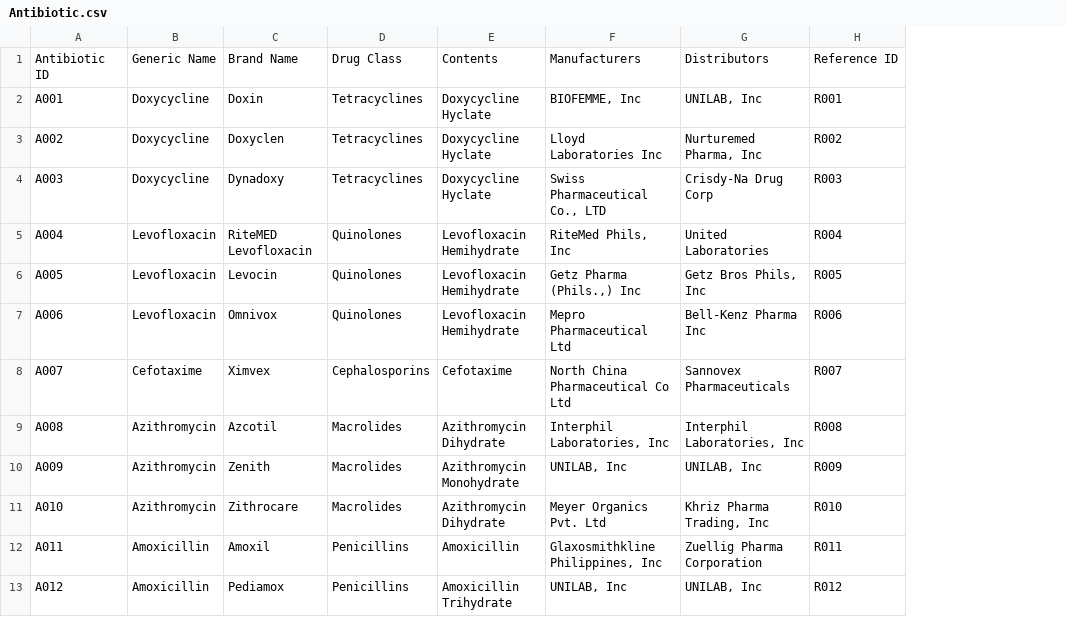
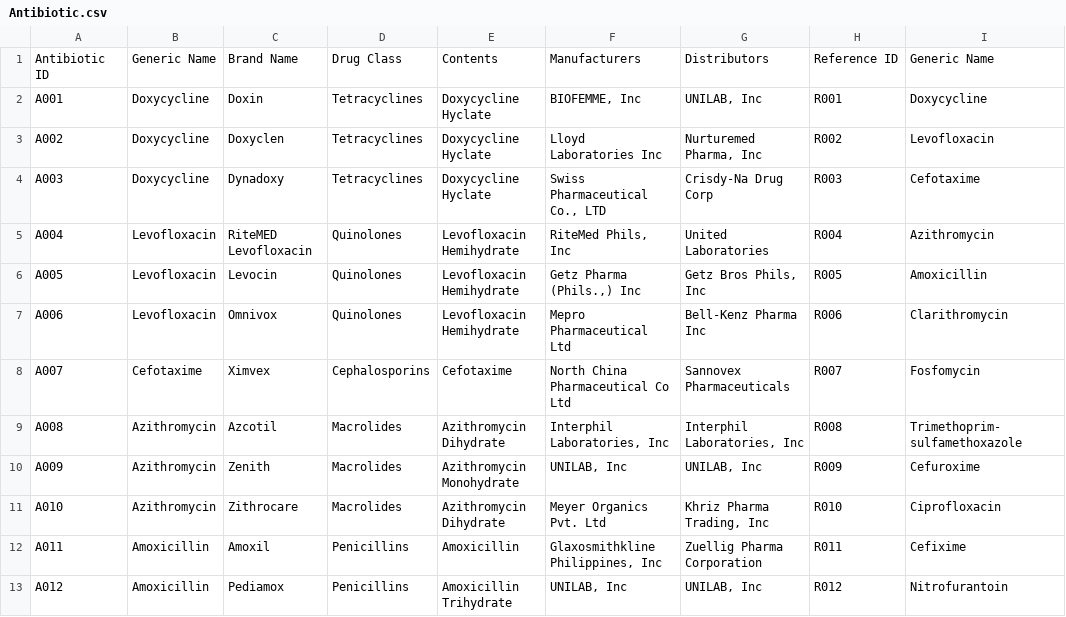
Before and after one commit to sherynac/antimicrobial-stewardship-chatbot, a CSV file: ontology/ETL/data/Antibiotic.csv, drawn as a sheet; only a part is shown; the diff names each change by its address in the sheet, - before the commit and + after, or states it on an @@ line.

Commit message:
Added final ontology

```diff
--- a/ontology/ETL/data/Antibiotic.csv
+++ b/ontology/ETL/data/Antibiotic.csv
+column I, rows 1-13: Generic Name | Doxycycline | Levofloxacin | Cefotaxime | Azithromycin | Amoxicillin | Clarithromycin | Fosfomycin | Trimethoprim-sulfamethoxazole | Cefuroxime | Ciprofloxacin | Cefixime | Nitrofurantoin
```
Also changed, not shown: 8 other files.
